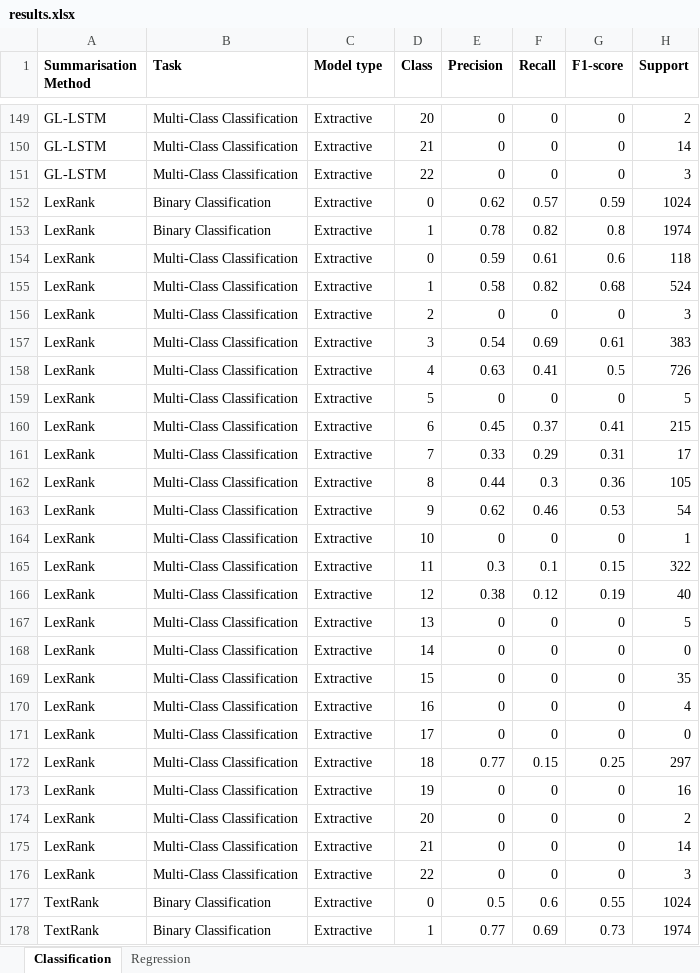
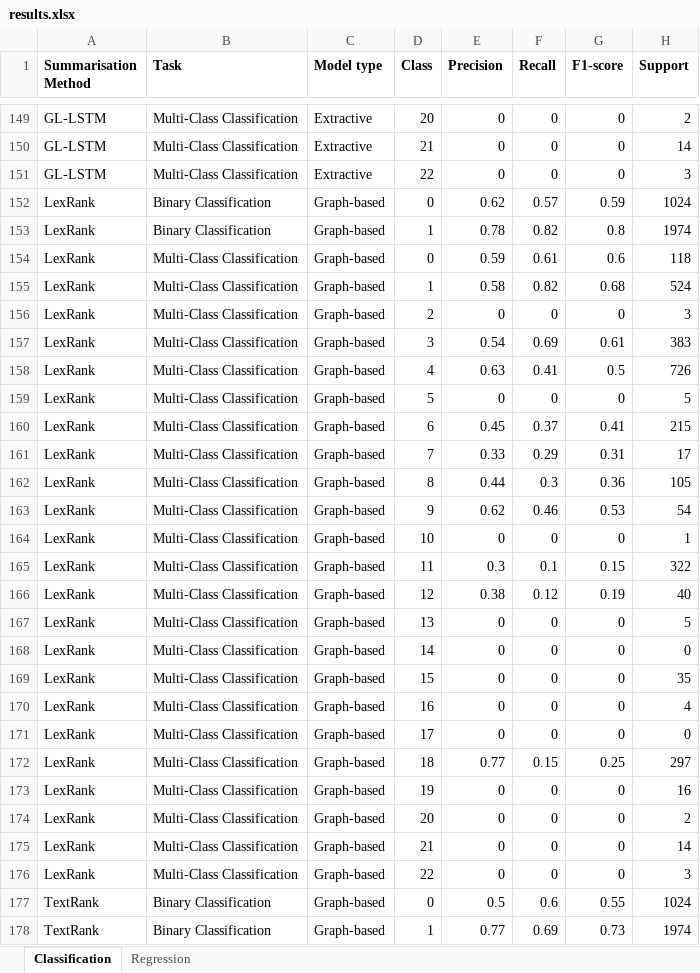
Before and after one commit to rorycreedon/comp0087_assignment, an Excel workbook: results.xlsx, sheet Classification, drawn as a sheet; only a part is shown, gaps mark what is left out; values as stored, in another font and other column widths than the file's, no borders; the diff covers the shown part only; the diff names each change by its address in the sheet, - before the commit and + after, or states it on an @@ line.

```diff
--- a/results.xlsx (sheet Classification)
+++ b/results.xlsx (sheet Classification)
-C152:C178 (Model type): Extractive
+C152:C178 (Model type): Graph-based
```
Also changed, not shown: 48 edited cells elsewhere in this sheet, sheet Regression, formulas that keep their value, 3 other files.
